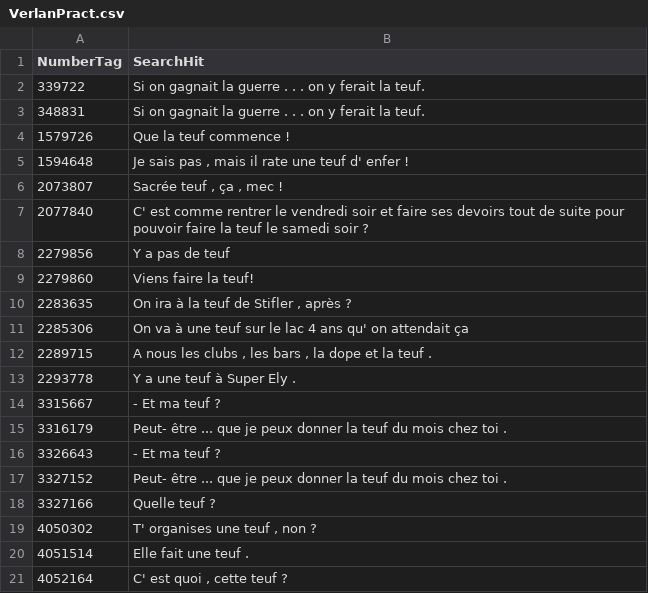
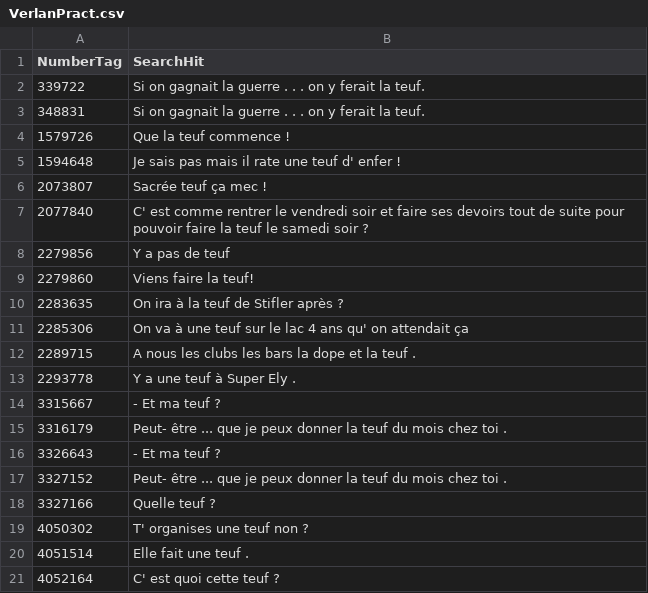
Before and after one commit to ColinHirschberg/CSV-Pract-and-Final-Project, a CSV file: VerlanPract.csv, drawn as a sheet; the diff names each change by its address in the sheet, - before the commit and + after, or states it on an @@ line.

Commit message:
I deleted spaces between commas and entries of the csv files and updated read_csv_columns_to_lists.py

```diff
--- a/VerlanPract.csv
+++ b/VerlanPract.csv
-B5 (SearchHit): Je sais pas , mais il rate une teuf d' enfer !
+B5 (SearchHit): Je sais pas mais il rate une teuf d' enfer !
-B6 (SearchHit): Sacrée teuf , ça , mec !
+B6 (SearchHit): Sacrée teuf ça mec !
-B10 (SearchHit): On ira à la teuf de Stifler , après ?
+B10 (SearchHit): On ira à la teuf de Stifler après ?
-B12 (SearchHit): …les clubs , les bars , la dope…
+B12 (SearchHit): …les clubs les bars la dope…
-B19 (SearchHit): T' organises une teuf , non ?
+B19 (SearchHit): T' organises une teuf non ?
-B21 (SearchHit): C' est quoi , cette teuf ?
+B21 (SearchHit): C' est quoi cette teuf ?
```
Also changed, not shown: 6 other files.
